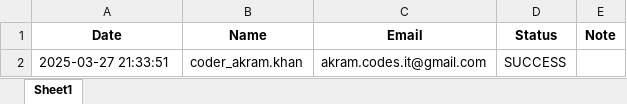
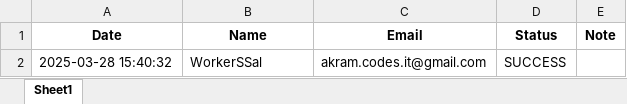
Before and after one commit to coder-akram-khan/AUTO-EMAIL-SENDER-CLI, an Excel workbook: email_log.xlsx, sheet Sheet1, drawn as a sheet; values as stored, in another font and other column widths than the file's, no borders; the diff names each change by its address in the sheet, - before the commit and + after, or states it on an @@ line.

```diff
--- a/email_log.xlsx (sheet Sheet1)
+++ b/email_log.xlsx (sheet Sheet1)
-A2 (Date): 2025-03-27 21:33:51
+A2 (Date): 2025-03-28 15:40:32
-B2 (Name): coder_akram.khan
+B2 (Name): WorkerSSal
```
Also changed, not shown: 2 other files.
